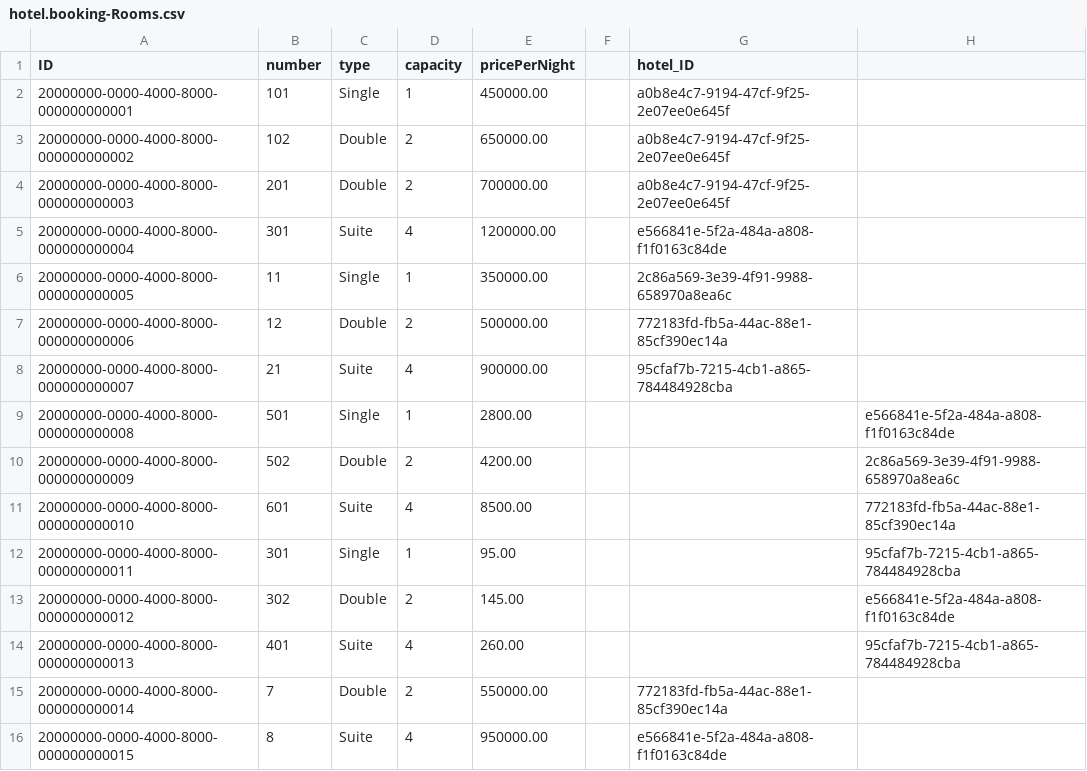
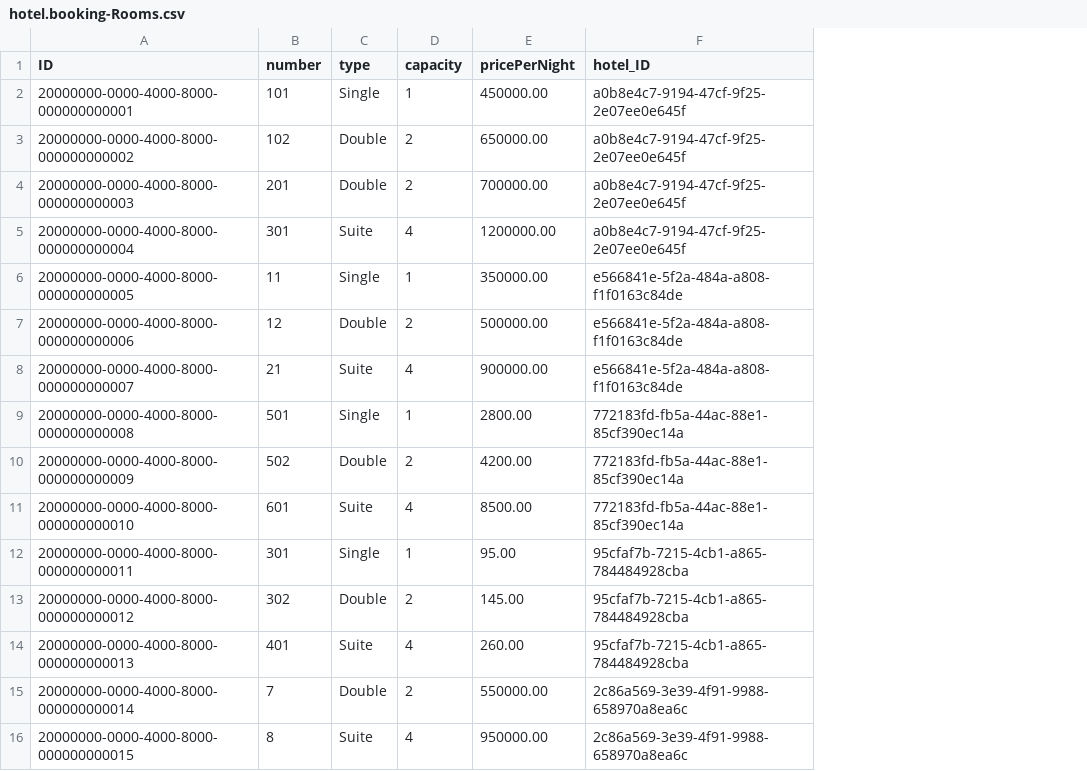
Before and after one commit to alishertoshmurodov/hotel-booking-system, a CSV file: db/data/hotel.booking-Rooms.csv, drawn as a sheet; removed rows and columns are numbered as before the commit, all else as after; the diff names each change by its address in the sheet, - before the commit and + after, or states it on an @@ line.

```diff
--- a/db/data/hotel.booking-Rooms.csv
+++ b/db/data/hotel.booking-Rooms.csv
-column F, empty
-column H, rows 9-14: e566841e-5f2a-484a-a808-f1f0163c84de | 2c86a569-3e39-4f91-9988-658970a8ea6c | 772183fd-fb5a-44ac-88e1-85cf390ec14a | 95cfaf7b-7215-4cb1-a865-784484928cba | e566841e-5f2a-484a-a808-f1f0163c84de | 95cfaf7b-7215-4cb1-a865-784484928cba
-F5 (hotel_ID): e566841e-5f2a-484a-a808-f1f0163c84de
+F5 (hotel_ID): a0b8e4c7-9194-47cf-9f25-2e07ee0e645f
-F6 (hotel_ID): 2c86a569-3e39-4f91-9988-658970a8ea6c
+F6 (hotel_ID): e566841e-5f2a-484a-a808-f1f0163c84de
-F7 (hotel_ID): 772183fd-fb5a-44ac-88e1-85cf390ec14a
+F7 (hotel_ID): e566841e-5f2a-484a-a808-f1f0163c84de
-F8 (hotel_ID): 95cfaf7b-7215-4cb1-a865-784484928cba
+F8 (hotel_ID): e566841e-5f2a-484a-a808-f1f0163c84de
-F9:F11 (hotel_ID): (empty)
+F9:F11 (hotel_ID): 772183fd-fb5a-44ac-88e1-85cf390ec14a
-F12:F14 (hotel_ID): (empty)
+F12:F14 (hotel_ID): 95cfaf7b-7215-4cb1-a865-784484928cba
-F15 (hotel_ID): 772183fd-fb5a-44ac-88e1-85cf390ec14a
+F15 (hotel_ID): 2c86a569-3e39-4f91-9988-658970a8ea6c
-F16 (hotel_ID): e566841e-5f2a-484a-a808-f1f0163c84de
+F16 (hotel_ID): 2c86a569-3e39-4f91-9988-658970a8ea6c
```
Also changed, not shown: db/data/hotel.booking-Bookings.csv, db/data/hotel.booking-Hotels.csv.
